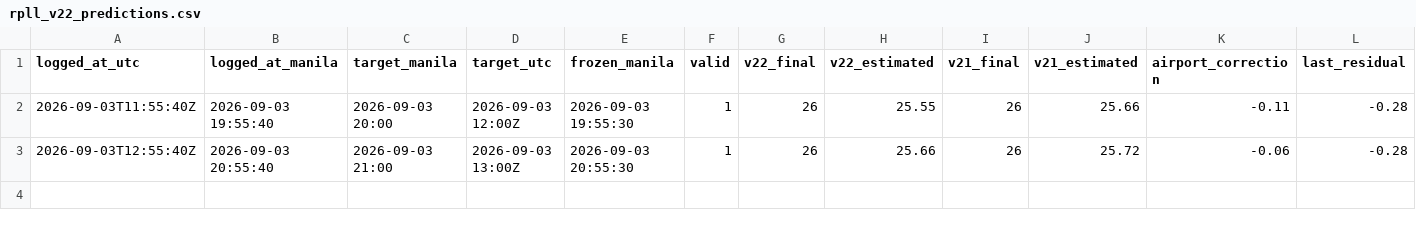
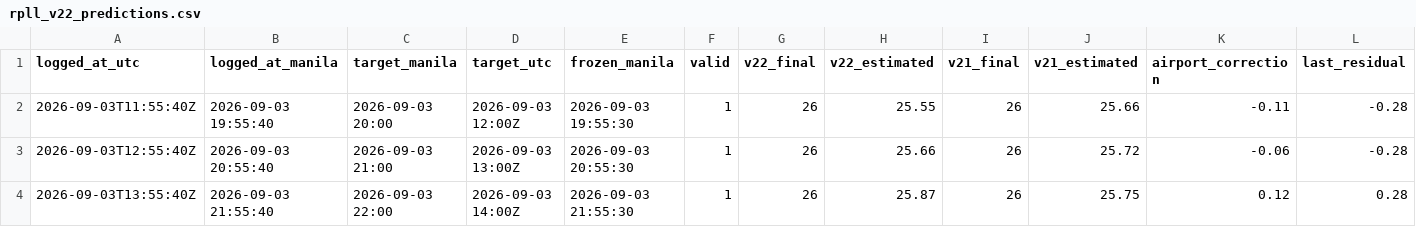
Before and after one commit to meautomatron/rpll-weather-data, a CSV file: rpll_v22_predictions.csv, drawn as a sheet; only a part is shown; rows hold the shown columns only; the diff names each change by its address in the sheet, - before the commit and + after, or states it on an @@ line.

Commit message:
RPLL data 2026-09-03T22:31:59+08:00 - rpll_v22_predictions.csv

```diff
--- a/rpll_v22_predictions.csv
+++ b/rpll_v22_predictions.csv
+row 4: 2026-09-03T13:55:40Z | 2026-09-03 21:55:40 | 2026-09-03 22:00 | 2026-09-03 14:00Z | 2026-09-03 21:55:30 | 1 | 26 | 25.87 | 26 | 25.75 | 0.12 | 0.28
```
